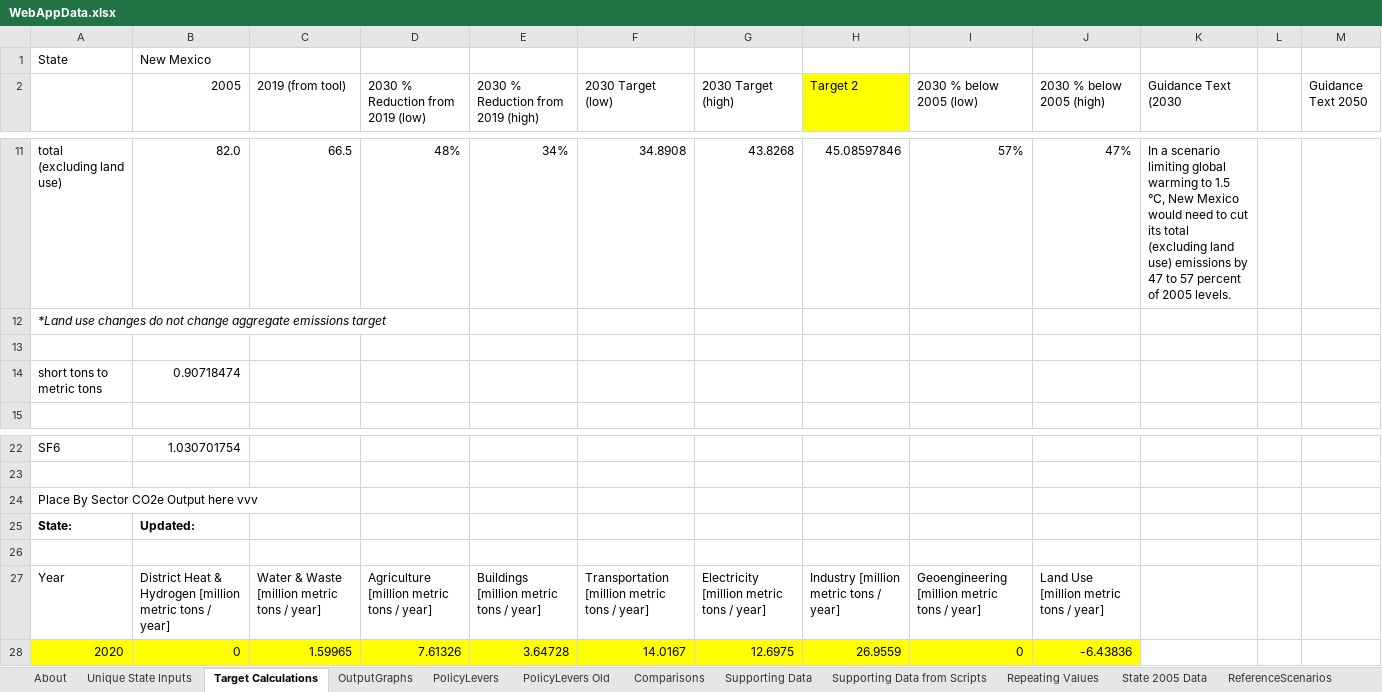
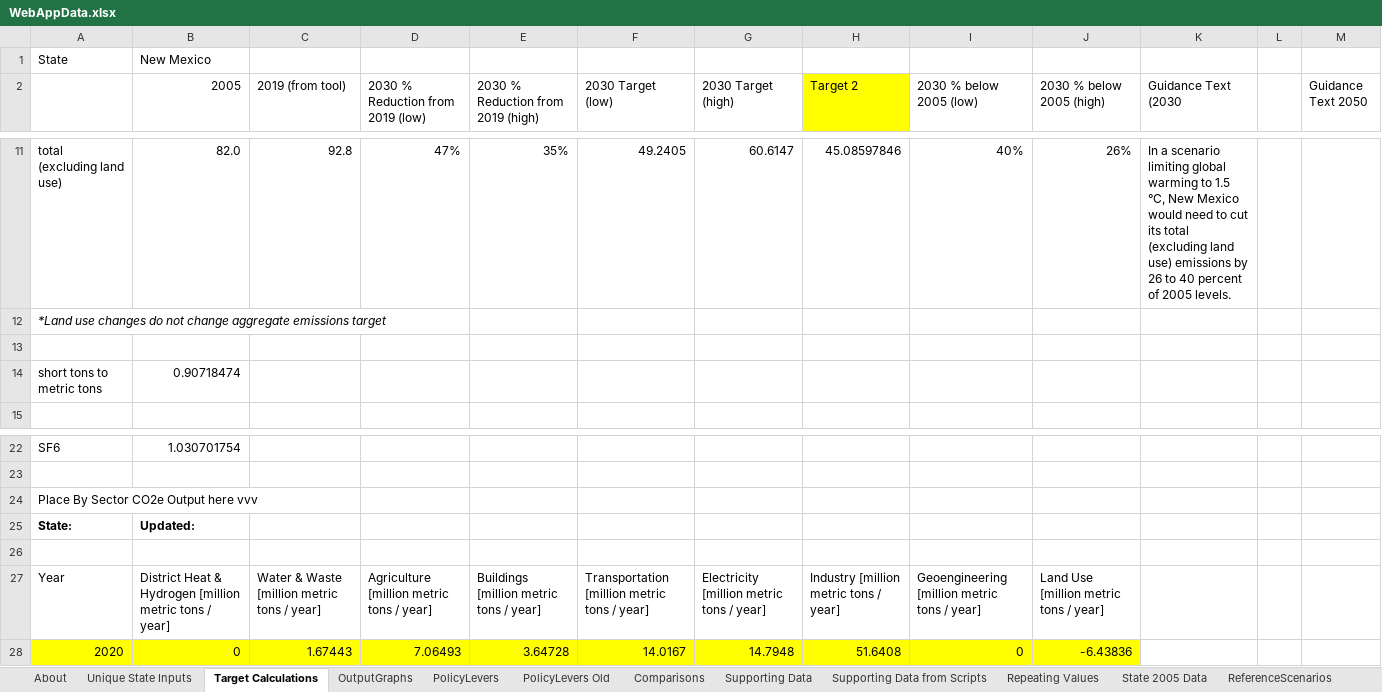
Before and after one commit to EnergyInnovation/eps-newmexico, an Excel workbook: WebAppData.xlsx, sheet Target Calculations, drawn as a sheet; only a part is shown, gaps mark what is left out; values as stored, in another font and other column widths than the file's, no borders; the diff covers the shown part only; the diff names each change by its address in the sheet, - before the commit and + after, or states it on an @@ line.

Commit message:
udpate state targets

```diff
--- a/WebAppData.xlsx (sheet Target Calculations)
+++ b/WebAppData.xlsx (sheet Target Calculations)
-C11 (2019 (from tool)): 66.5
+C11 (2019 (from tool)): 92.8
-D11 (2030 % Reduction from 2019 (low)): 48%
+D11 (2030 % Reduction from 2019 (low)): 47%
-E11: 34%
+E11: 35%
-F11 (2030 Target (low)): 34.8908
+F11 (2030 Target (low)): 49.2405
-G11 (2030 Target (high)): 43.8268
+G11 (2030 Target (high)): 60.6147
-I11 (2030 % below 2005 (low)): 57%
+I11 (2030 % below 2005 (low)): 40%
-J11 (2030 % below 2005 (high)): 47%
+J11 (2030 % below 2005 (high)): 26%
-K11 (Guidance Text (2030): …emissions by 47 to 57 percent of…
+K11 (Guidance Text (2030): …emissions by 26 to 40 percent of…
-C28 (2019 (from tool)): 1.59965
+C28 (2019 (from tool)): 1.67443
-D28 (2030 % Reduction from 2019 (low)): 7.61326
+D28 (2030 % Reduction from 2019 (low)): 7.06493
-G28 (2030 Target (high)): 12.6975
+G28 (2030 Target (high)): 14.7948
-H28 (Target 2): 26.9559
+H28 (Target 2): 51.6408
```
Also changed, not shown: 32 edited cells elsewhere in this sheet, sheet OutputGraphs, sheet Unique State Inputs.
